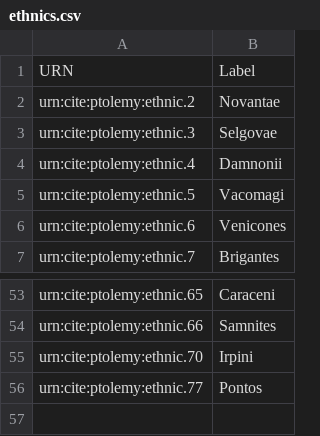
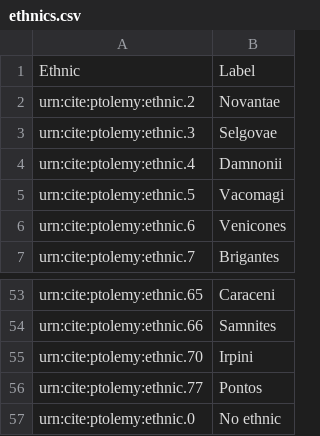
Before and after one commit to appsinvellum/ptolemy, a CSV file: collections/vocab/ethnics.csv, drawn as a sheet; only a part is shown, gaps mark what is left out.

```diff
--- a/collections/vocab/ethnics.csv
+++ b/collections/vocab/ethnics.csv
@@ -1,2 +1,2 @@
-URN,Label
+Ethnic,Label
 urn:cite:ptolemy:ethnic.2,Novantae
@@ -56 +56,2 @@ urn:cite:ptolemy:ethnic.70,Irpini
 urn:cite:ptolemy:ethnic.77,Pontos
+urn:cite:ptolemy:ethnic.0,No ethnic
```
Also changed, not shown: collections/analyses/orca_ethnics.csv, 3 other files.
